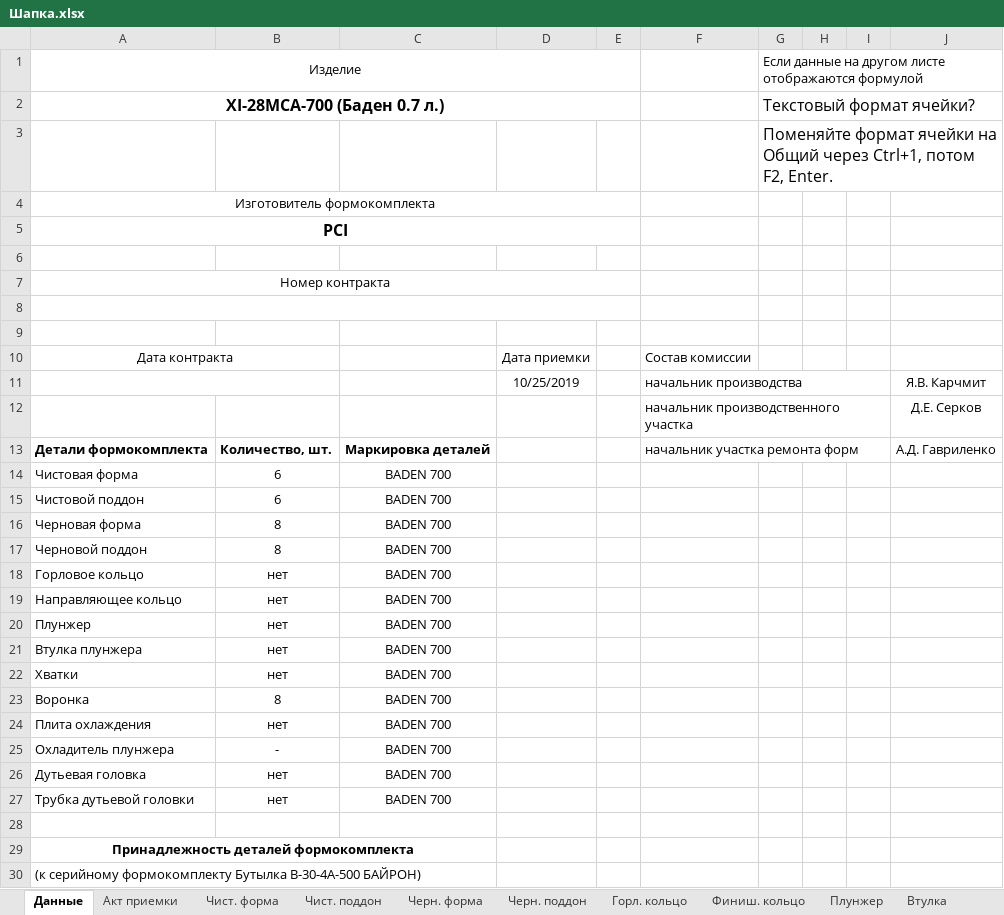
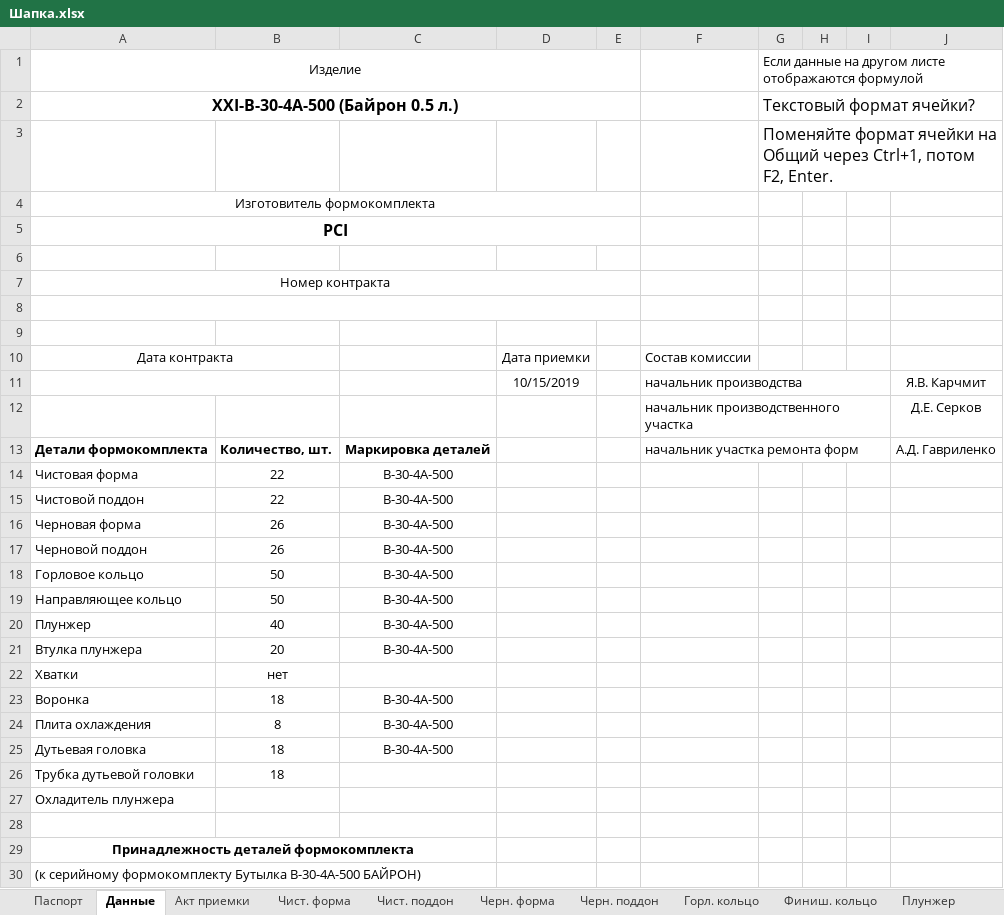
Before and after one commit to AliaksandrHaurylenka/vedatranzit, an Excel workbook: Участок ремонта форм/Формокомплекты/Карты замеров/Шапка.xlsx, sheet Данные, drawn as a sheet; values as stored, in another font and other column widths than the file's, no borders; removed rows and columns are numbered as before the commit, all else as after; the diff names each change by its address in the sheet, - before the commit and + after, or states it on an @@ line.

```diff
--- a/Участок ремонта форм/Формокомплекты/Карты замеров/Шапка.xlsx (sheet Данные)
+++ b/Участок ремонта форм/Формокомплекты/Карты замеров/Шапка.xlsx (sheet Данные)
+sheet tab: Паспорт
-A2: ХI-28MCA-700 (Баден 0.7 л.)
+A2: ХXI-В-30-4А-500 (Байрон 0.5 л.)
-D11: 10/25/2019
+D11: 10/15/2019
-B14:B15: 6
+B14:B15: 22
-C14:C21: BADEN 700
+C14:C21: В-30-4А-500
-B16:B17: 8
+B16:B17: 26
-B18:B19: нет
+B18:B19: 50
-B20: нет
+B20: 40
-B21: нет
+B21: 20
-C22: BADEN 700
+C22: (empty)
-B23: 8
+B23: 18
-C23:C24: BADEN 700
+C23:C24: В-30-4А-500
-B24: нет
+B24: 8
-row 25: Охладитель плунжера | - | BADEN 700
-B25:B26: нет
+B25:B26: 18
-C25: BADEN 700
+C25: В-30-4А-500
-C26: BADEN 700
+C26: (empty)
+row 27: Охладитель плунжера
```
Also changed, not shown: sheet Акт приемки, sheet Горл. кольцо, sheet Черн. поддон, sheet Воронка, sheet Чист. поддон, sheet Финиш. кольцо, 5 more sheets, Участок ремонта форм/work.xlsx, Участок ремонта форм/Документация/Табель/ТАБЕЛЬ Участок ремонта форм 2019 год Гавриленко.xlsx, 41 other files.
